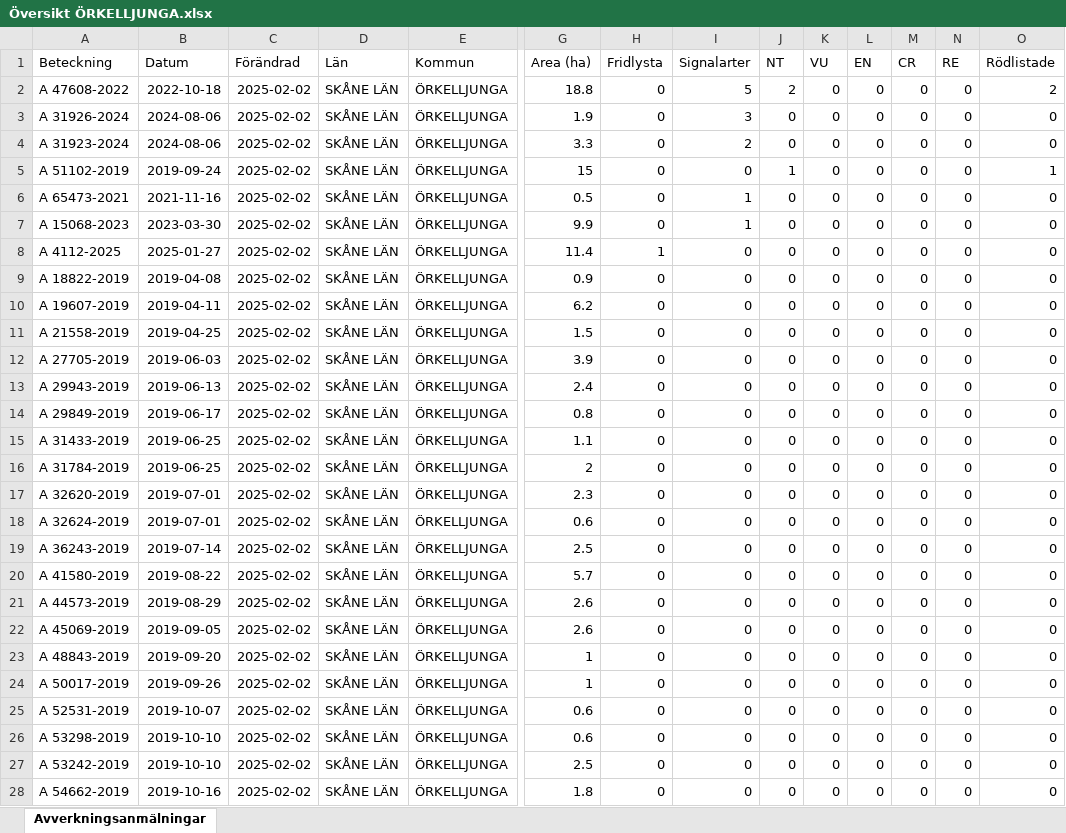
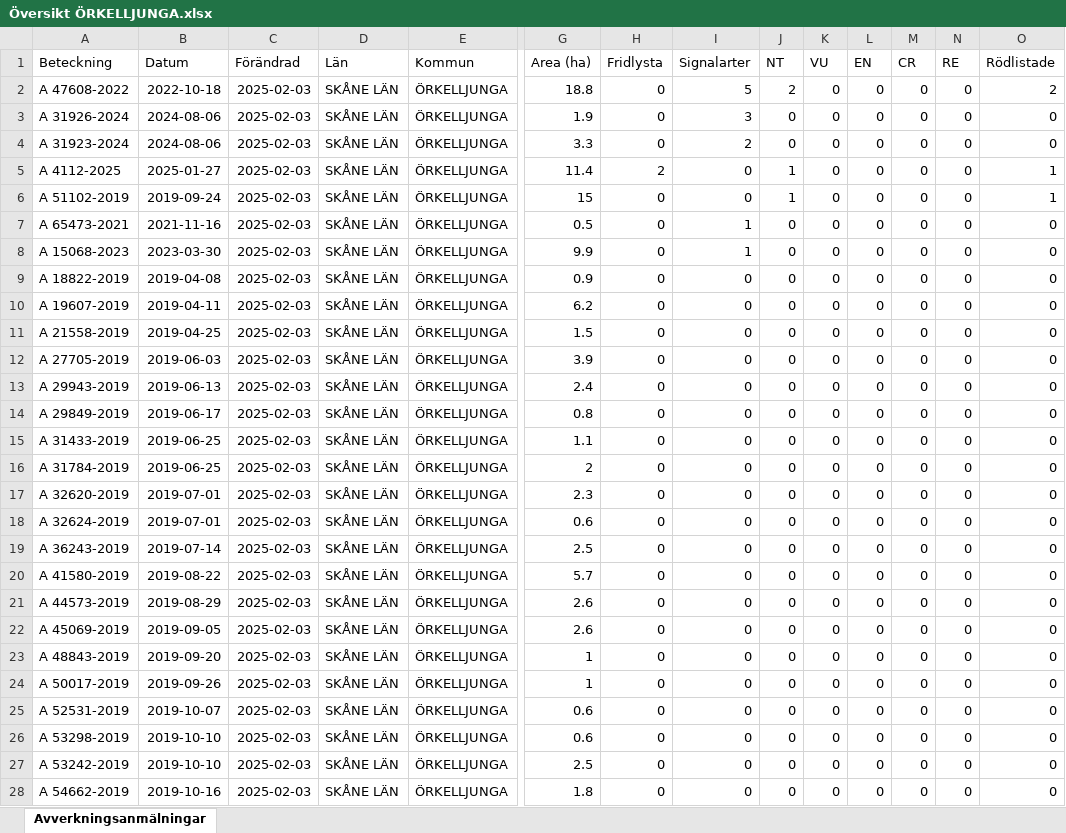
Before and after one commit to klasma/Logging_1257, an Excel workbook: Översikt ÖRKELLJUNGA.xlsx, sheet Avverkningsanmälningar, drawn as a sheet; only a part is shown, gaps mark what is left out; values as stored, in another font and other column widths than the file's, no borders; removed rows and columns are numbered as before the commit, all else as after; rows hold the shown columns only; the diff covers the shown part only; the diff names each change by its address in the sheet, - before the commit and + after, or states it on an @@ line.

```diff
--- a/Översikt ÖRKELLJUNGA.xlsx (sheet Avverkningsanmälningar)
+++ b/Översikt ÖRKELLJUNGA.xlsx (sheet Avverkningsanmälningar)
-C2:C4 (Förändrad): 2025-02-02
+C2:C4 (Förändrad): 2025-02-03
+row 5: A 4112-2025 | 2025-01-27 | 2025-02-03 | SKÅNE LÄN | ÖRKELLJUNGA | 11.4 | 2 | 0 | 1 | 0 | 0 | 0 | 0 | 1
-C6:C8 (Förändrad): 2025-02-02
+C6:C8 (Förändrad): 2025-02-03
-row 8: A 4112-2025 | 2025-01-27 | 2025-02-02 | SKÅNE LÄN | ÖRKELLJUNGA | 11.4 | 1 | 0 | 0 | 0 | 0 | 0 | 0 | 0
-C9:C28 (Förändrad): 2025-02-02
+C9:C28 (Förändrad): 2025-02-03
```
Also changed, not shown: 384 edited cells elsewhere in this sheet, artfynd/A 15068-2023 artfynd.xlsx, artfynd/A 31923-2024 artfynd.xlsx, 35 other files.
